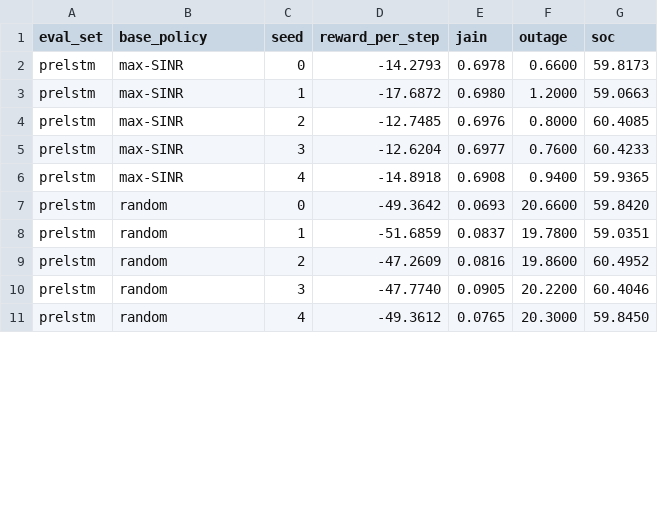
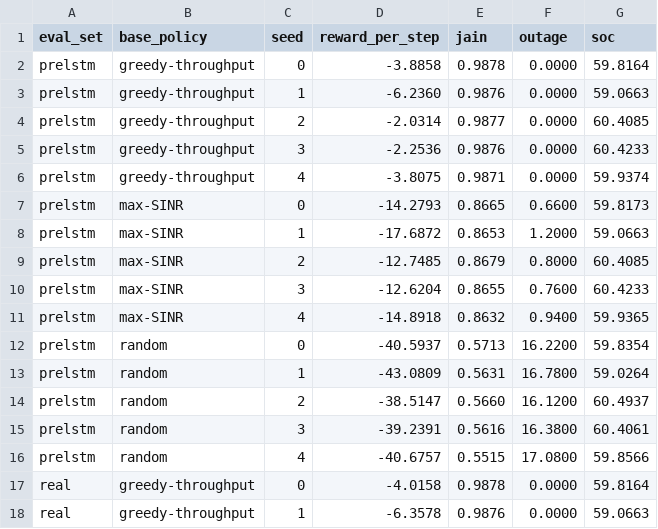
Before and after one commit to hmatadhi/haps_ground_communications, a CSV file: data/processed/dqn_multiseed/baselines_5seed.csv, drawn as a sheet; only a part is shown; the diff covers the shown part only.

```diff
--- a/data/processed/dqn_multiseed/baselines_5seed.csv
+++ b/data/processed/dqn_multiseed/baselines_5seed.csv
@@ -1,11 +1,18 @@
 eval_set,base_policy,seed,reward_per_step,jain,outage,soc
-prelstm,max-SINR,0,-14.2793,0.6978,0.6600,59.8173
-prelstm,max-SINR,1,-17.6872,0.6980,1.2000,59.0663
-prelstm,max-SINR,2,-12.7485,0.6976,0.8000,60.4085
-prelstm,max-SINR,3,-12.6204,0.6977,0.7600,60.4233
-prelstm,max-SINR,4,-14.8918,0.6908,0.9400,59.9365
-prelstm,random,0,-49.3642,0.0693,20.6600,59.8420
-prelstm,random,1,-51.6859,0.0837,19.7800,59.0351
-prelstm,random,2,-47.2609,0.0816,19.8600,60.4952
-prelstm,random,3,-47.7740,0.0905,20.2200,60.4046
-prelstm,random,4,-49.3612,0.0765,20.3000,59.8450
+prelstm,greedy-throughput,0,-3.8858,0.9878,0.0000,59.8164
+prelstm,greedy-throughput,1,-6.2360,0.9876,0.0000,59.0663
+prelstm,greedy-throughput,2,-2.0314,0.9877,0.0000,60.4085
+prelstm,greedy-throughput,3,-2.2536,0.9876,0.0000,60.4233
+prelstm,greedy-throughput,4,-3.8075,0.9871,0.0000,59.9374
+prelstm,max-SINR,0,-14.2793,0.8665,0.6600,59.8173
+prelstm,max-SINR,1,-17.6872,0.8653,1.2000,59.0663
+prelstm,max-SINR,2,-12.7485,0.8679,0.8000,60.4085
+prelstm,max-SINR,3,-12.6204,0.8655,0.7600,60.4233
+prelstm,max-SINR,4,-14.8918,0.8632,0.9400,59.9365
+prelstm,random,0,-40.5937,0.5713,16.2200,59.8354
+prelstm,random,1,-43.0809,0.5631,16.7800,59.0264
+prelstm,random,2,-38.5147,0.5660,16.1200,60.4937
+prelstm,random,3,-39.2391,0.5616,16.3800,60.4061
+prelstm,random,4,-40.6757,0.5515,17.0800,59.8566
+real,greedy-throughput,0,-4.0158,0.9878,0.0000,59.8164
+real,greedy-throughput,1,-6.3578,0.9876,0.0000,59.0663
```
Also changed, not shown: 3 added rows and 25 edited cells elsewhere in this file, data/processed/dqn_multiseed/seed_results.csv, data/processed/dqn_multiseed/stats.csv, 44 other files.
